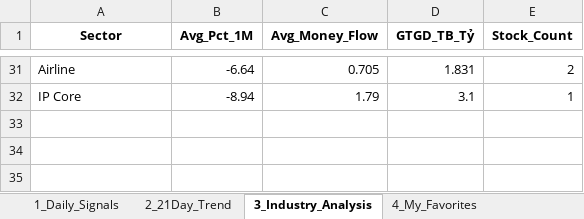
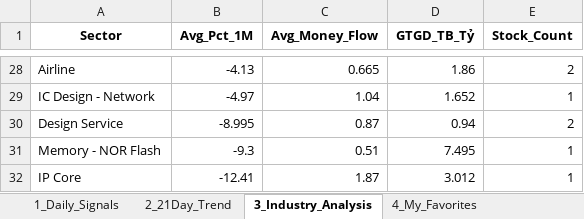
Before and after one commit to chipmoon/dashboard-tw, an Excel workbook: Taiwan_Market_Data_Latest.xlsx, sheet 3_Industry_Analysis, drawn as a sheet; only a part is shown, gaps mark what is left out; values as stored, in another font and other column widths than the file's, no borders; addresses are those after the commit; the diff covers the shown part only; the diff names each change by its address in the sheet, - before the commit and + after, or states it on an @@ line.

```diff
--- a/Taiwan_Market_Data_Latest.xlsx (sheet 3_Industry_Analysis)
+++ b/Taiwan_Market_Data_Latest.xlsx (sheet 3_Industry_Analysis)
-B28 (Avg_Pct_1M): -6.64
+B28 (Avg_Pct_1M): -4.13
-C28 (Avg_Money_Flow): 0.705
+C28 (Avg_Money_Flow): 0.665
-D28 (GTGD_TB_Tỷ): 1.831
+D28 (GTGD_TB_Tỷ): 1.86
+row 29: IC Design - Network | -4.97 | 1.04 | 1.652 | 1
+row 30: Design Service | -8.995 | 0.87 | 0.94 | 2
+row 31: Memory - NOR Flash | -9.3 | 0.51 | 7.495 | 1
-B32 (Avg_Pct_1M): -8.94
+B32 (Avg_Pct_1M): -12.41
-C32 (Avg_Money_Flow): 1.79
+C32 (Avg_Money_Flow): 1.87
-D32 (GTGD_TB_Tỷ): 3.1
+D32 (GTGD_TB_Tỷ): 3.012
```
Also changed, not shown: 12 added rows, 15 removed rows and 41 edited cells elsewhere in this sheet, sheet 1_Daily_Signals, sheet 2_21Day_Trend, sheet 4_My_Favorites.
